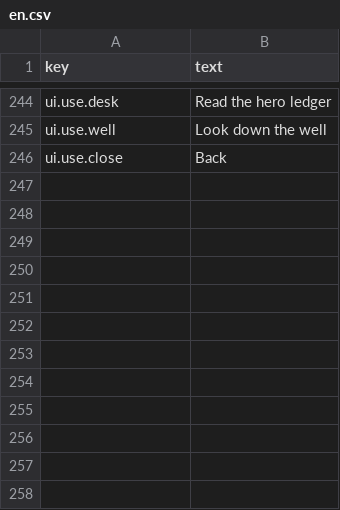
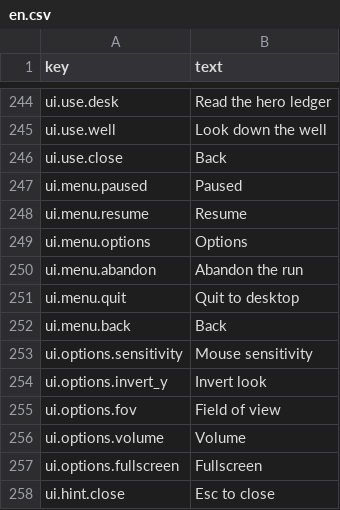
Before and after one commit to moura-code/ghost-guild, a CSV file: data/strings/en.csv, drawn as a sheet; only a part is shown, gaps mark what is left out; the diff names each change by its address in the sheet, - before the commit and + after, or states it on an @@ line.

Commit message:
feat(game): menus, settings, one escape rule, and you keep your body in a fight

```diff
--- a/data/strings/en.csv
+++ b/data/strings/en.csv
+row 247: ui.menu.paused | Paused
+row 248: ui.menu.resume | Resume
+row 249: ui.menu.options | Options
+row 250: ui.menu.abandon | Abandon the run
+row 251: ui.menu.quit | Quit to desktop
+row 252: ui.menu.back | Back
+row 253: ui.options.sensitivity | Mouse sensitivity
+row 254: ui.options.invert_y | Invert look
+row 255: ui.options.fov | Field of view
+row 256: ui.options.volume | Volume
+row 257: ui.options.fullscreen | Fullscreen
+row 258: ui.hint.close | Esc to close
```
Also changed, not shown: 21 other files.
